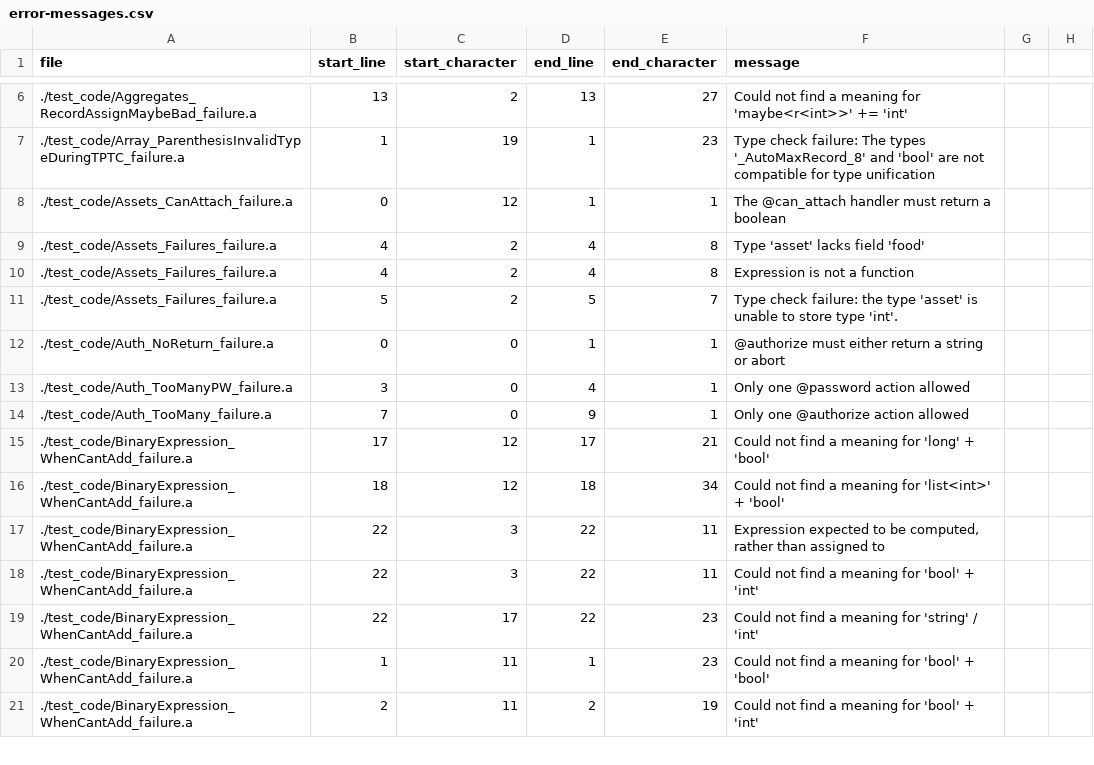
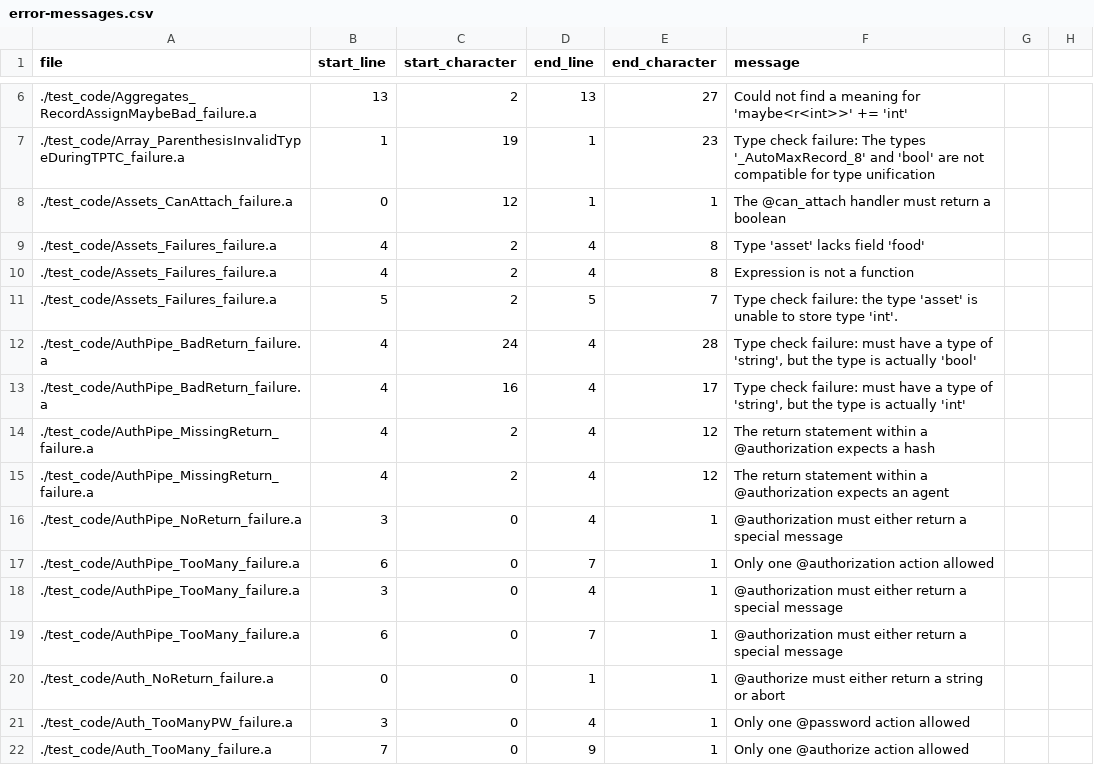
Before and after one commit to mathgladiator/adama-lang, a CSV file: core/error-messages.csv, drawn as a sheet; only a part is shown, gaps mark what is left out; the shorter side is filled out with more unchanged rows.

Commit message:
generate new authpipe code,test it, regen, test plumbing

```diff
--- a/core/error-messages.csv
+++ b/core/error-messages.csv
@@ -11,2 +11,10 @@ file,start_line,start_character,end_line,end_character,message
 ./test_code/Assets_Failures_failure.a,5,2,5,7,"Type check failure: the type 'asset' is unable to store type 'int'."
+./test_code/AuthPipe_BadReturn_failure.a,4,24,4,28,"Type check failure: must have a type of 'string', but the type is actually 'bool'"
+./test_code/AuthPipe_BadReturn_failure.a,4,16,4,17,"Type check failure: must have a type of 'string', but the type is actually 'int'"
+./test_code/AuthPipe_MissingReturn_failure.a,4,2,4,12,"The return statement within a @authorization expects a hash"
+./test_code/AuthPipe_MissingReturn_failure.a,4,2,4,12,"The return statement within a @authorization expects an agent"
+./test_code/AuthPipe_NoReturn_failure.a,3,0,4,1,"@authorization must either return a special message"
+./test_code/AuthPipe_TooMany_failure.a,6,0,7,1,"Only one @authorization action allowed"
+./test_code/AuthPipe_TooMany_failure.a,3,0,4,1,"@authorization must either return a special message"
+./test_code/AuthPipe_TooMany_failure.a,6,0,7,1,"@authorization must either return a special message"
 ./test_code/Auth_NoReturn_failure.a,0,0,1,1,"@authorize must either return a string or abort"
```
Also changed, not shown: 14 other files.
